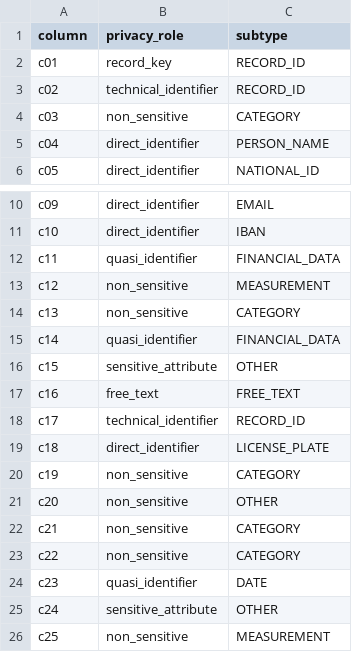
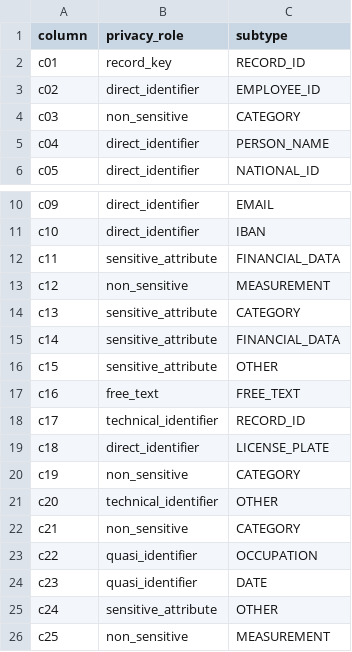
Before and after one commit to alex-1121/team-1-trusted-challenge, a CSV file: results/detect/unseen_field_labels.csv, drawn as a sheet; only a part is shown, gaps mark what is left out.

```diff
--- a/results/detect/unseen_field_labels.csv
+++ b/results/detect/unseen_field_labels.csv
@@ -2,3 +2,3 @@ column,privacy_role,subtype
 c01,record_key,RECORD_ID
-c02,technical_identifier,RECORD_ID
+c02,direct_identifier,EMPLOYEE_ID
 c03,non_sensitive,CATEGORY
@@ -11,6 +11,6 @@ c09,direct_identifier,EMAIL
 c10,direct_identifier,IBAN
-c11,quasi_identifier,FINANCIAL_DATA
+c11,sensitive_attribute,FINANCIAL_DATA
 c12,non_sensitive,MEASUREMENT
-c13,non_sensitive,CATEGORY
-c14,quasi_identifier,FINANCIAL_DATA
+c13,sensitive_attribute,CATEGORY
+c14,sensitive_attribute,FINANCIAL_DATA
 c15,sensitive_attribute,OTHER
@@ -20,5 +20,5 @@ c18,direct_identifier,LICENSE_PLATE
 c19,non_sensitive,CATEGORY
-c20,non_sensitive,OTHER
+c20,technical_identifier,OTHER
 c21,non_sensitive,CATEGORY
-c22,non_sensitive,CATEGORY
+c22,quasi_identifier,OCCUPATION
 c23,quasi_identifier,DATE
```
Also changed, not shown: 7 other files.
